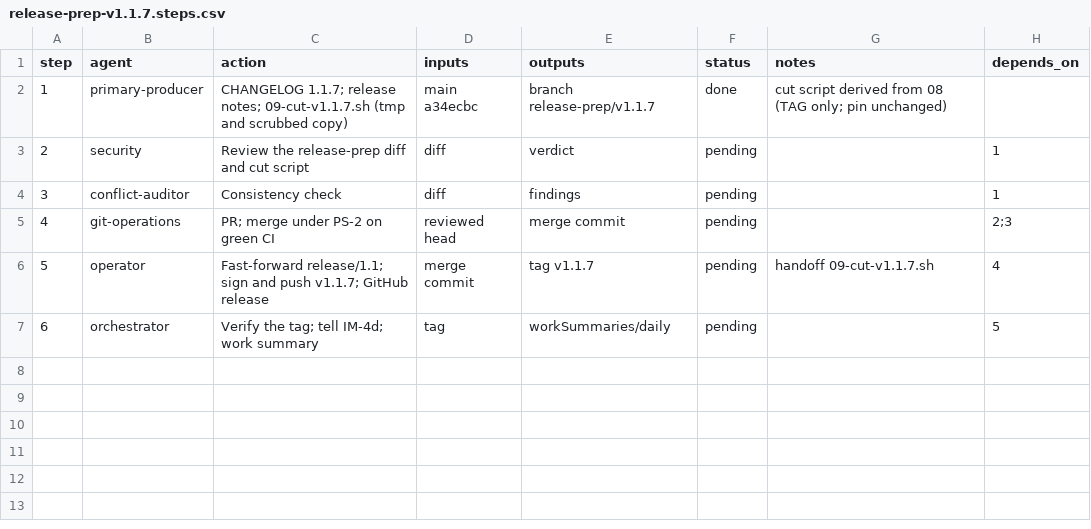
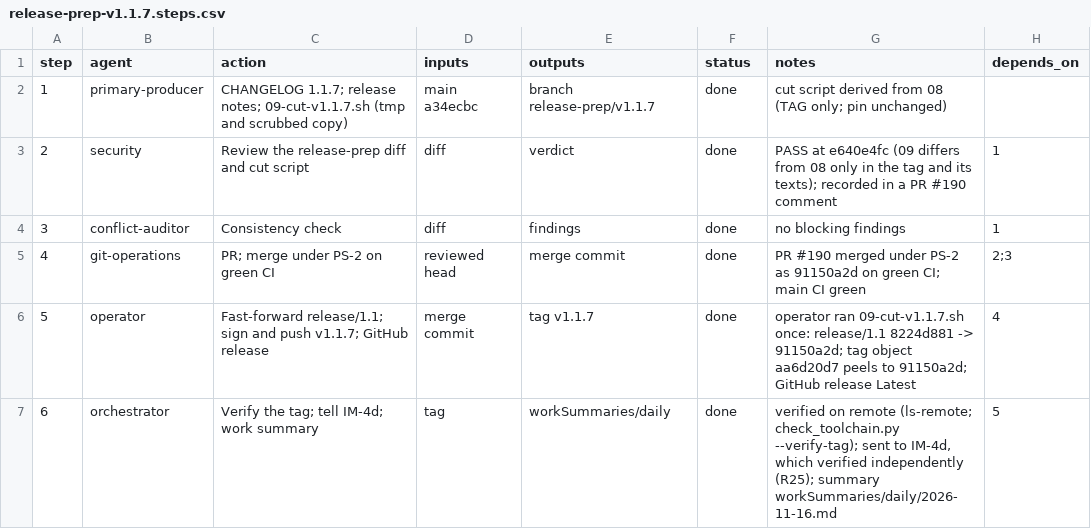
Before and after one commit to jlcatonjr/researchteam, a CSV file: references/plans/release-prep-v1.1.7.steps.csv, drawn as a sheet.

```diff
--- a/references/plans/release-prep-v1.1.7.steps.csv
+++ b/references/plans/release-prep-v1.1.7.steps.csv
@@ -2,6 +2,6 @@ step,agent,action,inputs,outputs,status,notes,depends_on
 1,primary-producer,CHANGELOG 1.1.7; release notes; 09-cut-v1.1.7.sh (tmp and scrubbed copy),main a34ecbc,branch release-prep/v1.1.7,done,cut script derived from 08 (TAG only; pin unchanged),
-2,security,Review the release-prep diff and cut script,diff,verdict,pending,,1
-3,conflict-auditor,Consistency check,diff,findings,pending,,1
-4,git-operations,PR; merge under PS-2 on green CI,reviewed head,merge commit,pending,,2;3
-5,operator,Fast-forward release/1.1; sign and push v1.1.7; GitHub release,merge commit,tag v1.1.7,pending,handoff 09-cut-v1.1.7.sh,4
-6,orchestrator,Verify the tag; tell IM-4d; work summary,tag,workSummaries/daily,pending,,5
+2,security,Review the release-prep diff and cut script,diff,verdict,done,PASS at e640e4fc (09 differs from 08 only in the tag and its texts); recorded in a PR #190 comment,1
+3,conflict-auditor,Consistency check,diff,findings,done,no blocking findings,1
+4,git-operations,PR; merge under PS-2 on green CI,reviewed head,merge commit,done,PR #190 merged under PS-2 as 91150a2d on green CI; main CI green,2;3
+5,operator,Fast-forward release/1.1; sign and push v1.1.7; GitHub release,merge commit,tag v1.1.7,done,operator ran 09-cut-v1.1.7.sh once: release/1.1 8224d881 -> 91150a2d; tag object aa6d20d7 peels to 91150a2d; GitHub release Latest,4
+6,orchestrator,Verify the tag; tell IM-4d; work summary,tag,workSummaries/daily,done,"verified on remote (ls-remote; check_toolchain.py --verify-tag); sent to IM-4d, which verified independently (R25); summary workSummaries/daily/2026-11-16.md",5
```
Also changed, not shown: references/plans/branch-cleanup-2026-11-16.steps.csv, 1 other file.
